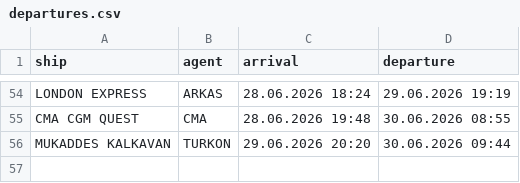
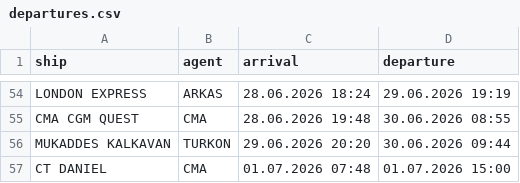
Before and after one commit to biodread35/GemiTakip, a CSV file: data/departures.csv, drawn as a sheet; only a part is shown, gaps mark what is left out.

```diff
--- a/data/departures.csv
+++ b/data/departures.csv
@@ -56 +56,2 @@ CMA CGM QUEST,CMA,28.06.2026 19:48,30.06.2026 08:55
 MUKADDES KALKAVAN,TURKON,29.06.2026 20:20,30.06.2026 09:44
+CT DANIEL,CMA,01.07.2026 07:48,01.07.2026 15:00
```
